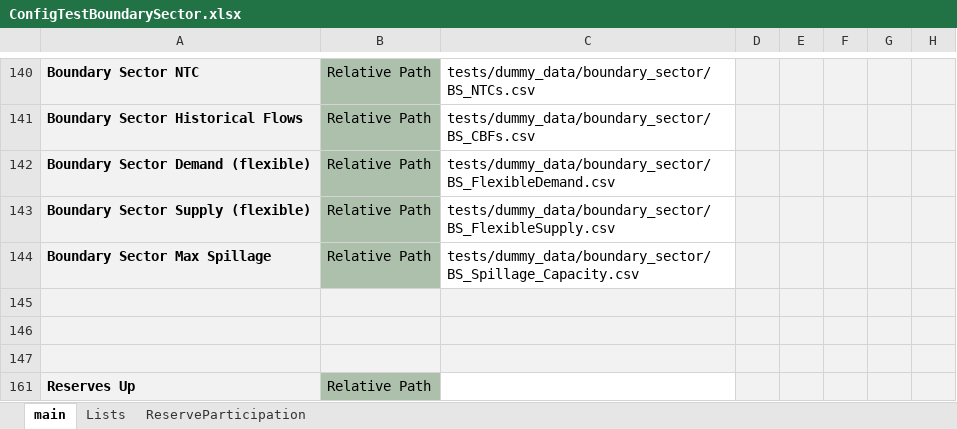
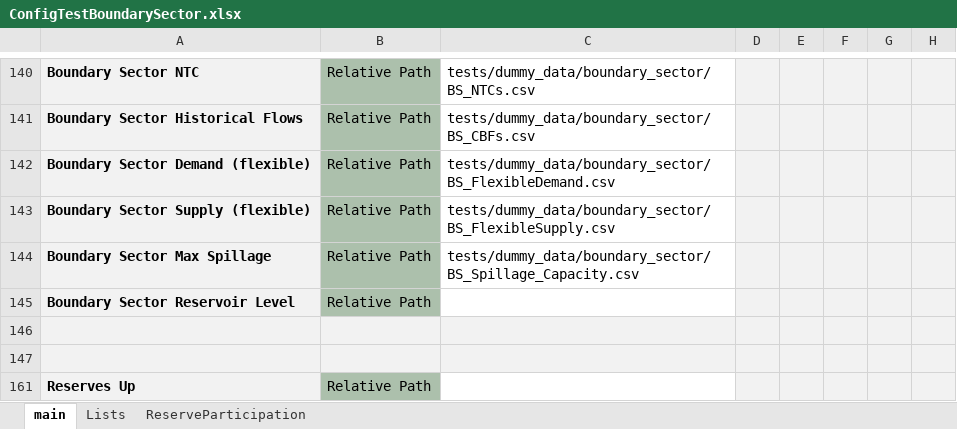
Before and after one commit to energy-modelling-toolkit/Dispa-SET, an Excel workbook: ConfigFiles/ConfigTestBoundarySector.xlsx, sheet main, drawn as a sheet; only a part is shown, gaps mark what is left out; values as stored, in another font and other column widths than the file's, no borders; conditional formats not drawn; the diff names each change by its address in the sheet, - before the commit and + after, or states it on an @@ line.

```diff
--- a/ConfigFiles/ConfigTestBoundarySector.xlsx (sheet main)
+++ b/ConfigFiles/ConfigTestBoundarySector.xlsx (sheet main)
-row 145: (empty)
+row 145: Boundary Sector Reservoir Level | Relative Path
-B145 fill: #F2F2F2
+B145 fill: #ACC0AC
-C145 fill: #F2F2F2
+C145 fill: none
```
Also changed, not shown: 5 other files.
